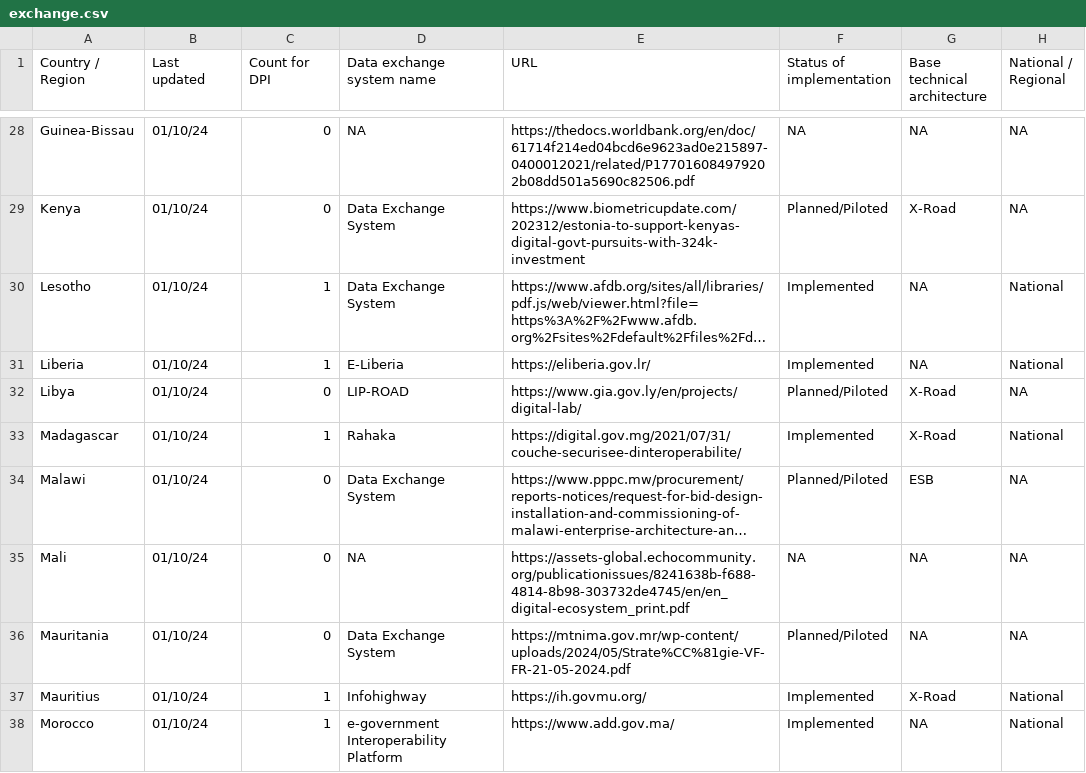
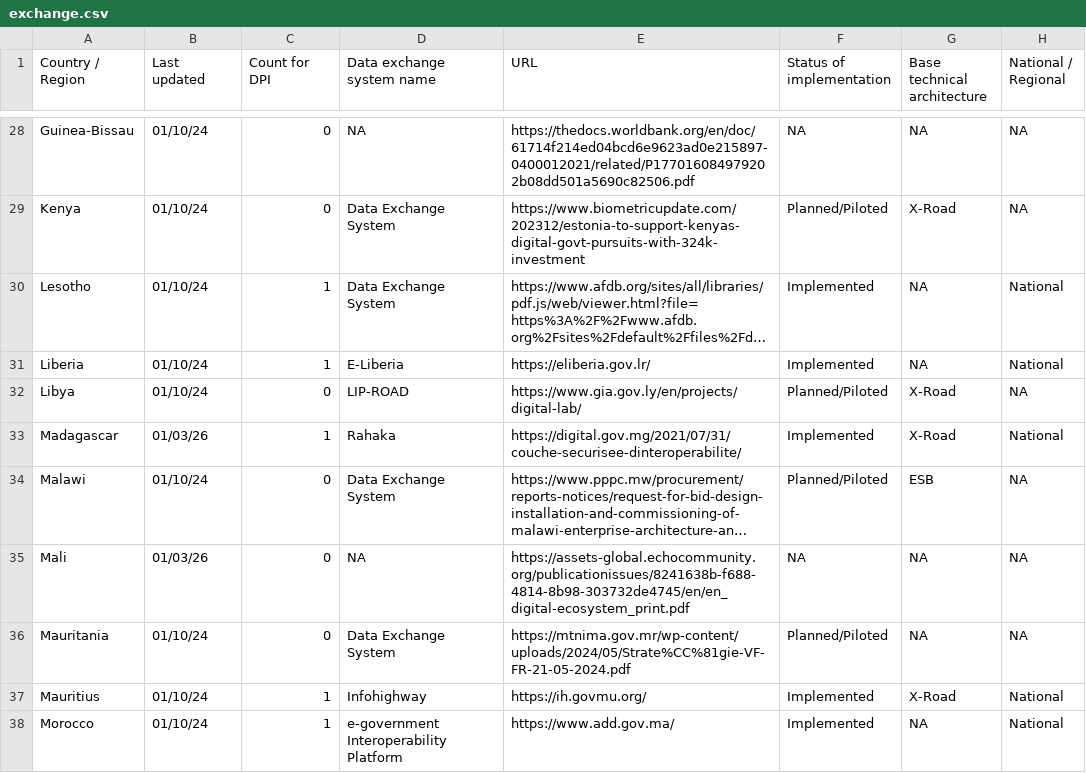
Before and after one commit to olizilla/digital-public-infra-map, a CSV file: public/data/latest/exchange.csv, drawn as a sheet; only a part is shown, gaps mark what is left out; long unchanged cells end in …; the diff covers the shown part only; the diff names each change by its address in the sheet, - before the commit and + after, or states it on an @@ line.

Commit message:
Q1.2026. Data Exchange_ R2

```diff
--- a/public/data/latest/exchange.csv
+++ b/public/data/latest/exchange.csv
-B33 (Last updated): 01/10/24
+B33 (Last updated): 01/03/26
-B35 (Last updated): 01/10/24
+B35 (Last updated): 01/03/26
```
Also changed, not shown: 16 edited cells elsewhere in this file.
